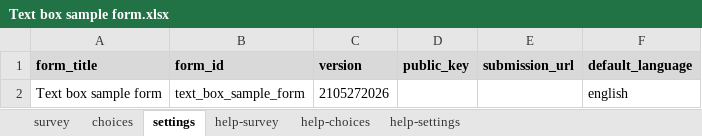
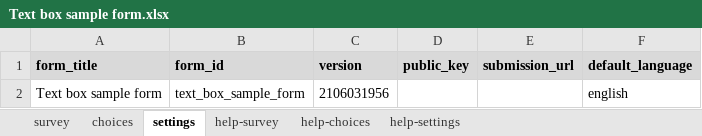
Before and after one commit to surveycto/text-box, an Excel workbook: extras/sample-form/Text box sample form.xlsx, sheet settings, drawn as a sheet; values as stored, in another font and other column widths than the file's, no borders; the diff names each change by its address in the sheet, - before the commit and + after, or states it on an @@ line.

```diff
--- a/extras/sample-form/Text box sample form.xlsx (sheet settings)
+++ b/extras/sample-form/Text box sample form.xlsx (sheet settings)
-C2 (version): 2105272026
+C2 (version): 2106031956
```
Also changed, not shown: sheet survey.
